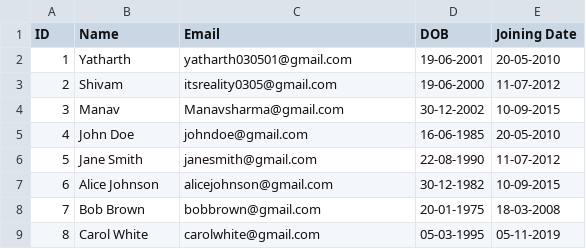
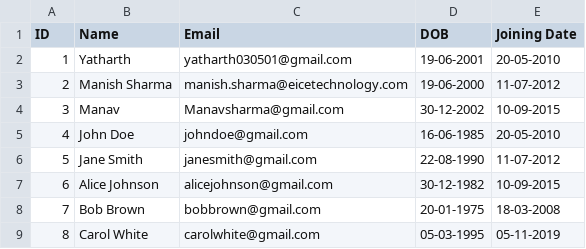
Before and after one commit to Yatharth-0305/birthday-email-automation, a CSV file: Employee.csv, drawn as a sheet.

Commit message:
Update Employee.csv

```diff
--- a/Employee.csv
+++ b/Employee.csv
@@ -2,3 +2,3 @@ ID,Name,Email,DOB,Joining Date
 1,Yatharth,yatharth030501@gmail.com,19-06-2001,20-05-2010
-2,Shivam,itsreality0305@gmail.com,19-06-2000,11-07-2012
+2,Manish Sharma,manish.sharma@eicetechnology.com,19-06-2000,11-07-2012
 3,Manav,Manavsharma@gmail.com,30-12-2002,10-09-2015
```
